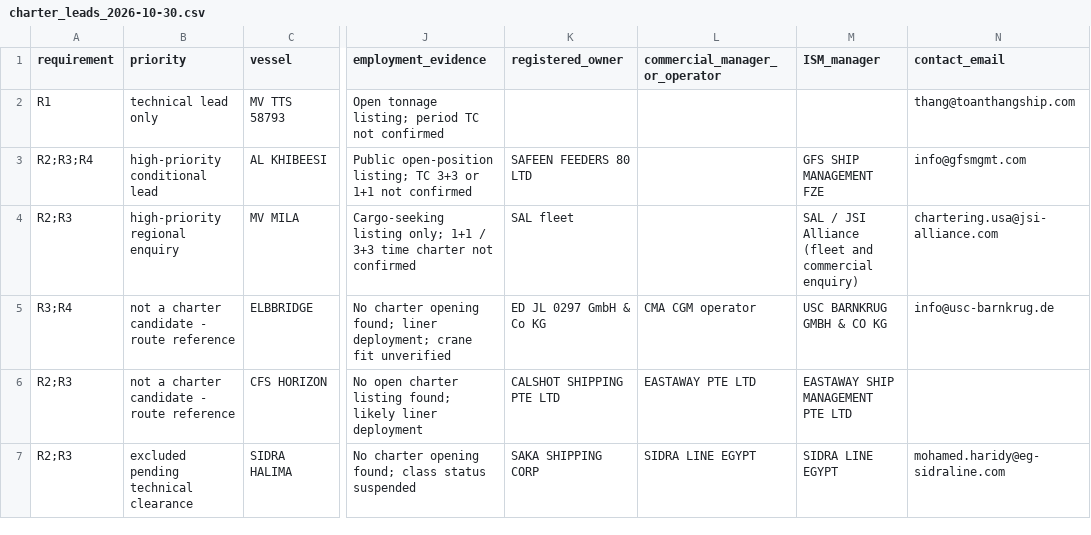
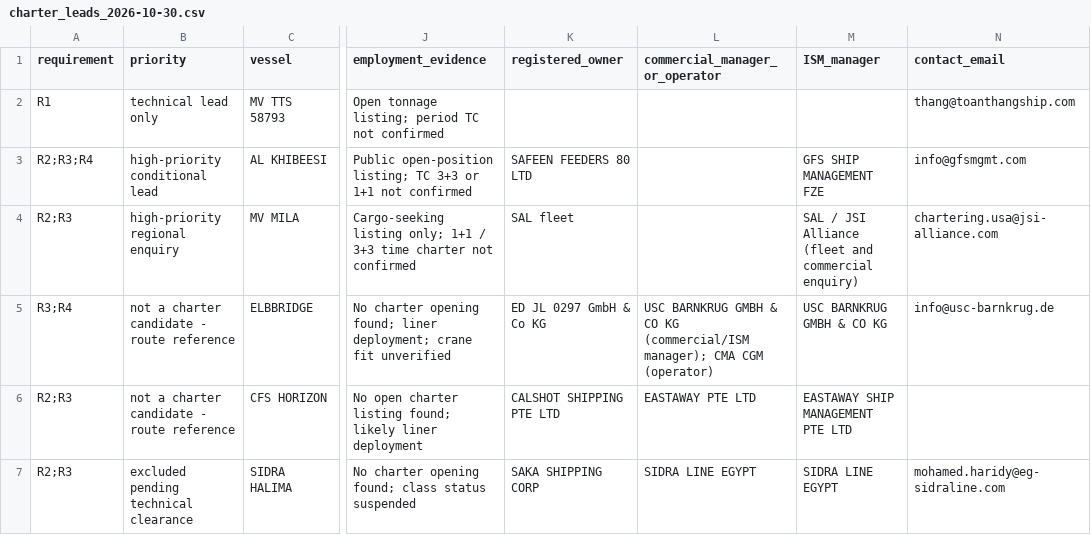
Before and after one commit to hanymahdy2/Railway, a CSV file: Maritime_Chartering_Radar/charter_leads_2026-10-30.csv, drawn as a sheet; only a part is shown, gaps mark what is left out; the diff names each change by its address in the sheet, - before the commit and + after, or states it on an @@ line.

Commit message:
Correct ELBBRIDGE manager/operator fields in charter leads CSV

```diff
--- a/Maritime_Chartering_Radar/charter_leads_2026-10-30.csv
+++ b/Maritime_Chartering_Radar/charter_leads_2026-10-30.csv
-L5 (commercial_manager_or_operator): CMA CGM operator
+L5 (commercial_manager_or_operator): USC BARNKRUG GMBH & CO KG (commercial/ISM manager); CMA CGM (operator)
```
